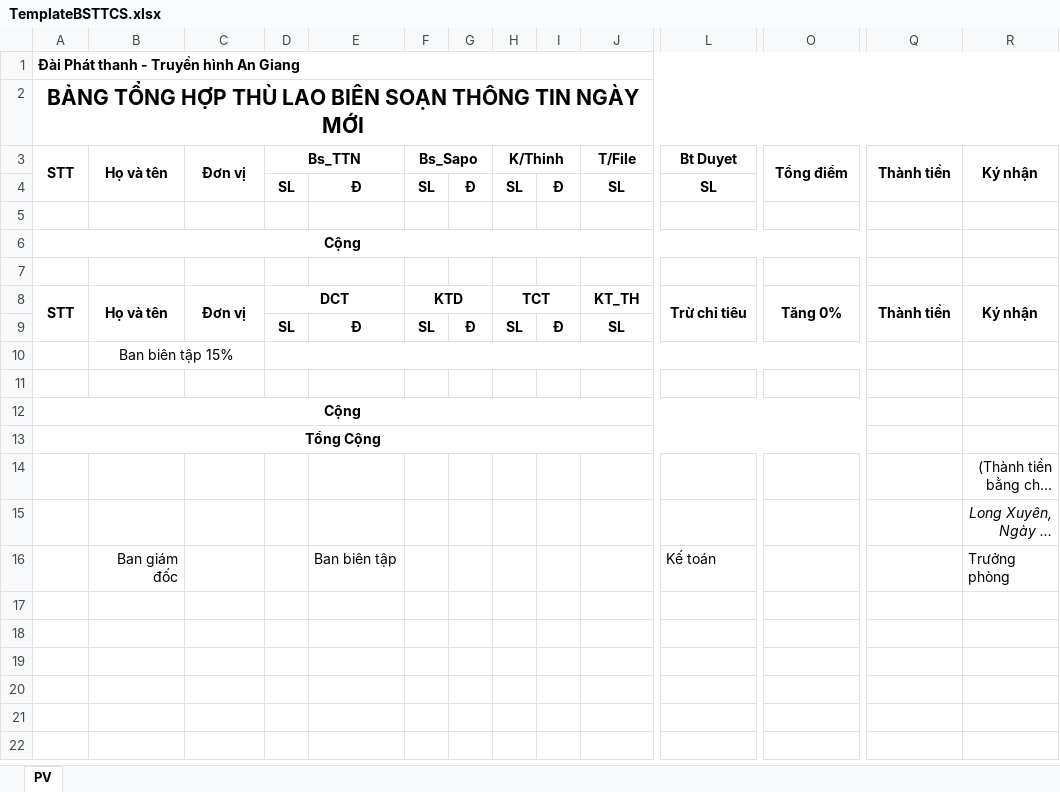
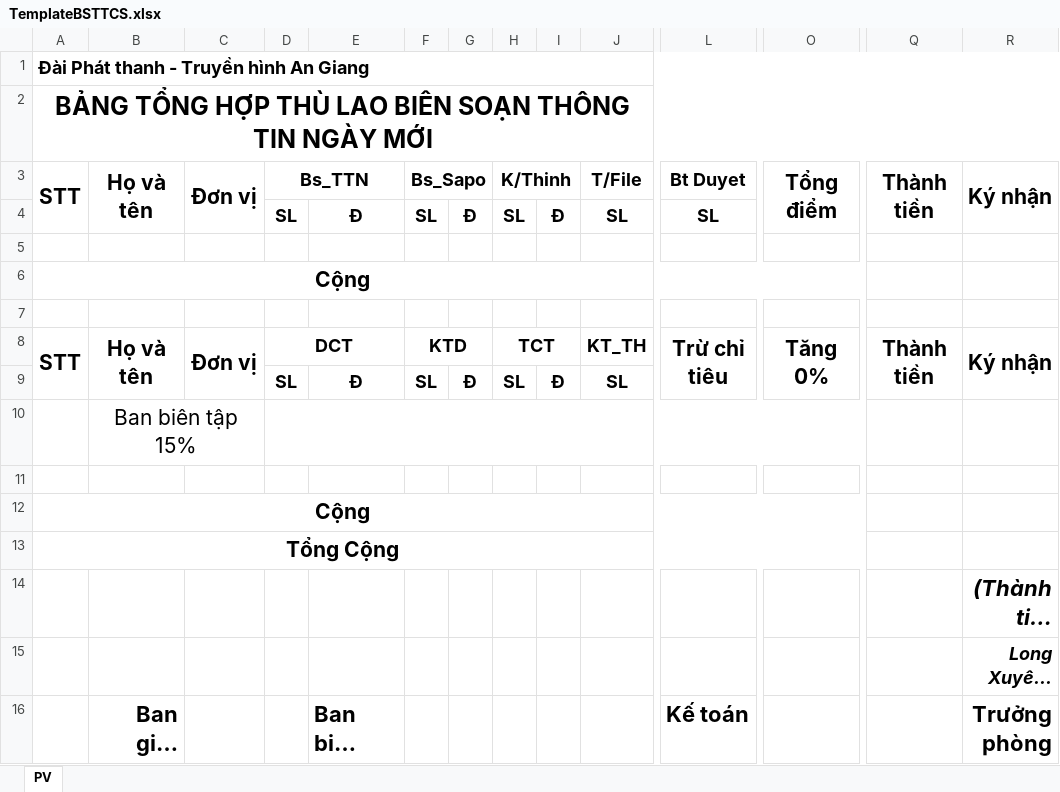
Before and after one commit to tiendat1997/ATV-Allowance, an Excel workbook: ATV_Allowance/Templates/TemplateBSTTCS.xlsx, sheet PV, drawn as a sheet; only a part is shown, gaps mark what is left out; long unchanged cells end in …; values as stored, in another font and other column widths than the file's, no borders; the diff covers the shown part only; the diff names each change by its address in the sheet, - before the commit and + after, or states it on an @@ line.

```diff
--- a/ATV_Allowance/Templates/TemplateBSTTCS.xlsx (sheet PV)
+++ b/ATV_Allowance/Templates/TemplateBSTTCS.xlsx (sheet PV)
@@ A1:A2 text size: larger @@
@@ A3:D3 text size: larger @@
@@ F3 text size: larger @@
@@ H3 text size: larger @@
@@ J3 text size: larger @@
@@ L3 text size: larger @@
@@ O3:R3 text size: larger @@
@@ D4:L4 text size: larger @@
@@ A6 text size: larger @@
@@ A8:D8 text size: larger @@
@@ F8 text size: larger @@
@@ H8 text size: larger @@
@@ J8 text size: larger @@
@@ L8 text size: larger @@
@@ O8 text size: larger @@
@@ Q8:R8 text size: larger @@
@@ D9:J9 text size: larger @@
@@ B10 text size: larger @@
@@ A12:A13 text size: larger @@
@@ R14:R16 text size: larger, bold: off → on @@
-R14 italic: off
+R14 italic: on
@@ B16 text size: larger, bold: off → on @@
@@ E16 text size: larger, bold: off → on @@
@@ L16 text size: larger, bold: off → on @@
-R16 alignment: left
+R16 alignment: right
```
Also changed, not shown: cell formats elsewhere in this sheet, ATV_Allowance/Templates/TemplatePT.xlsx, ATV_Allowance/Templates/TemplatePTTT.xlsx, 3 other files.
